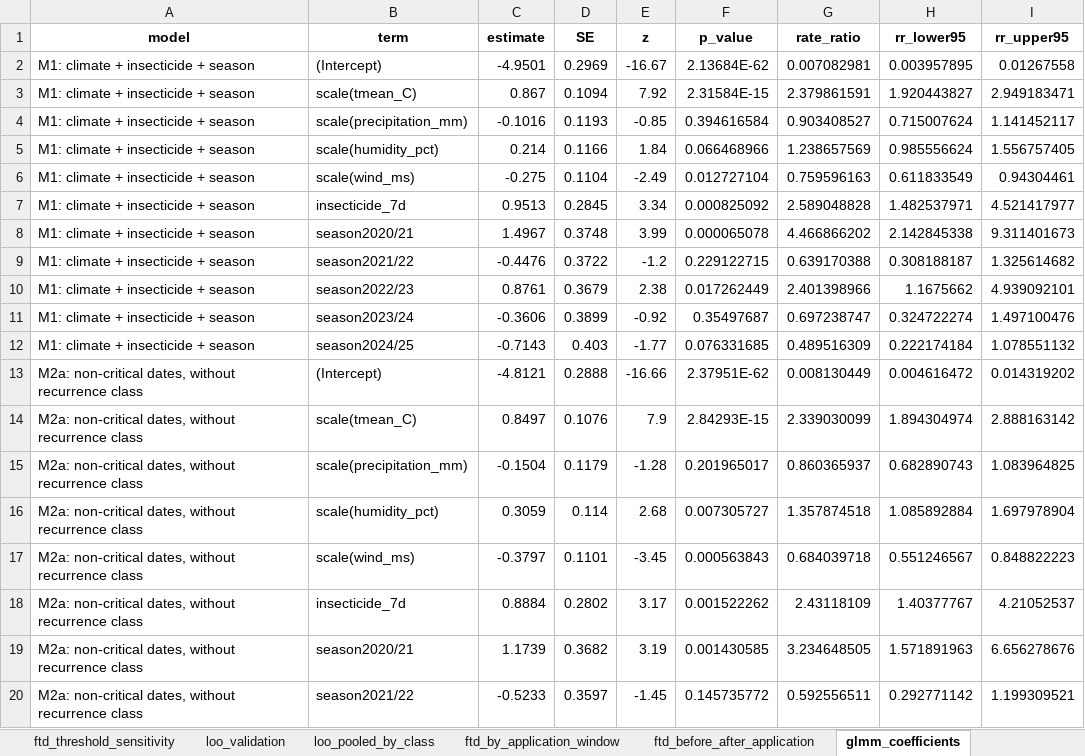
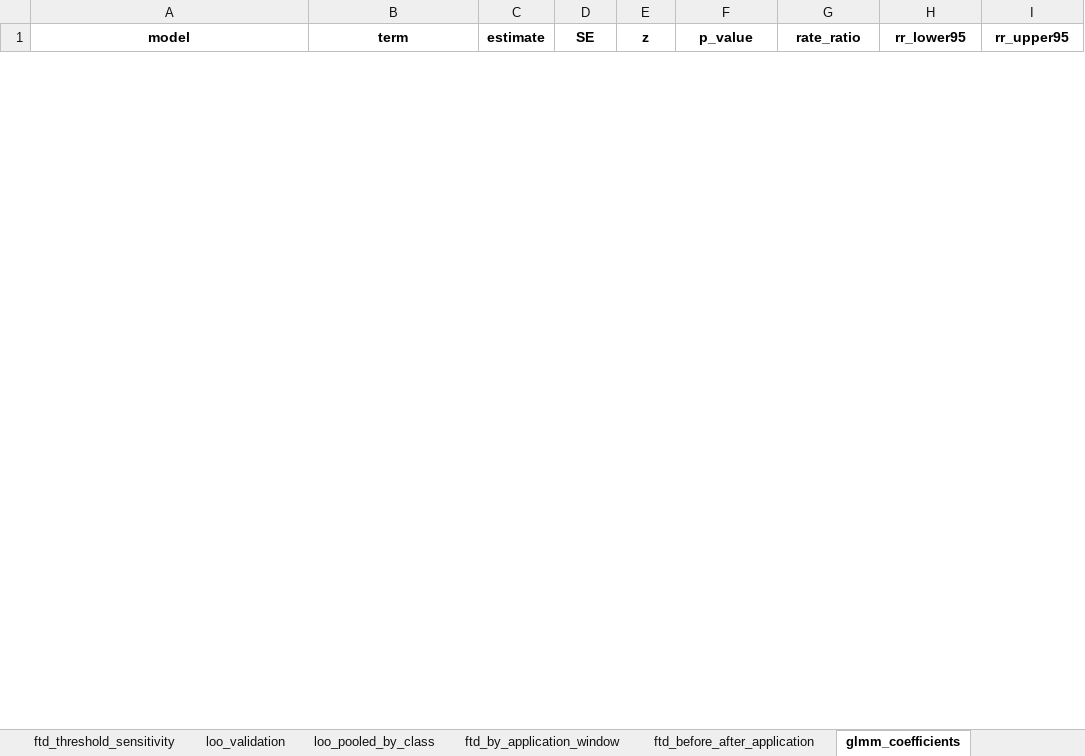
Before and after one commit to augustocsobreira/anastrepha-spatial-recurrence, an Excel workbook: output/tables.xlsx, sheet glmm_coefficients, drawn as a sheet; only a part is shown; values as stored, in another font and other column widths than the file's, no borders; removed rows and columns are numbered as before the commit, all else as after; the diff covers the shown part only; the diff names each change by its address in the sheet, - before the commit and + after, or states it on an @@ line.

Commit message:
Recompute exposure and FTD from the readings, treat climate codes as missing, add cluster geometry, threshold overlap and manuscript figures

```diff
--- a/output/tables.xlsx (sheet glmm_coefficients)
+++ b/output/tables.xlsx (sheet glmm_coefficients)
-row 2: M1: climate + insecticide + season | (Intercept) | -4.9501 | 0.2969 | -16.67 | 2.13684E-62 | 0.007082981 | 0.003957895 | 0.01267558
-row 3: M1: climate + insecticide + season | scale(tmean_C) | 0.867 | 0.1094 | 7.92 | 2.31584E-15 | 2.379861591 | 1.920443827 | 2.949183471
-row 4: M1: climate + insecticide + season | scale(precipitation_mm) | -0.1016 | 0.1193 | -0.85 | 0.394616584 | 0.903408527 | 0.715007624 | 1.141452117
-row 5: M1: climate + insecticide + season | scale(humidity_pct) | 0.214 | 0.1166 | 1.84 | 0.066468966 | 1.238657569 | 0.985556624 | 1.556757405
-row 6: M1: climate + insecticide + season | scale(wind_ms) | -0.275 | 0.1104 | -2.49 | 0.012727104 | 0.759596163 | 0.611833549 | 0.94304461
-row 7: M1: climate + insecticide + season | insecticide_7d | 0.9513 | 0.2845 | 3.34 | 0.000825092 | 2.589048828 | 1.482537971 | 4.521417977
-row 8: M1: climate + insecticide + season | season2020/21 | 1.4967 | 0.3748 | 3.99 | 0.000065078 | 4.466866202 | 2.142845338 | 9.311401673
-row 9: M1: climate + insecticide + season | season2021/22 | -0.4476 | 0.3722 | -1.2 | 0.229122715 | 0.639170388 | 0.308188187 | 1.325614682
-row 10: M1: climate + insecticide + season | season2022/23 | 0.8761 | 0.3679 | 2.38 | 0.017262449 | 2.401398966 | 1.1675662 | 4.939092101
-row 11: M1: climate + insecticide + season | season2023/24 | -0.3606 | 0.3899 | -0.92 | 0.35497687 | 0.697238747 | 0.324722274 | 1.497100476
-row 12: M1: climate + insecticide + season | season2024/25 | -0.7143 | 0.403 | -1.77 | 0.076331685 | 0.489516309 | 0.222174184 | 1.078551132
-row 13: M2a: non-critical dates, without recurrence class | (Intercept) | -4.8121 | 0.2888 | -16.66 | 2.37951E-62 | 0.008130449 | 0.004616472 | 0.014319202
-row 14: M2a: non-critical dates, without recurrence class | scale(tmean_C) | 0.8497 | 0.1076 | 7.9 | 2.84293E-15 | 2.339030099 | 1.894304974 | 2.888163142
-row 15: M2a: non-critical dates, without recurrence class | scale(precipitation_mm) | -0.1504 | 0.1179 | -1.28 | 0.201965017 | 0.860365937 | 0.682890743 | 1.083964825
-row 16: M2a: non-critical dates, without recurrence class | scale(humidity_pct) | 0.3059 | 0.114 | 2.68 | 0.007305727 | 1.357874518 | 1.085892884 | 1.697978904
-row 17: M2a: non-critical dates, without recurrence class | scale(wind_ms) | -0.3797 | 0.1101 | -3.45 | 0.000563843 | 0.684039718 | 0.551246567 | 0.848822223
-row 18: M2a: non-critical dates, without recurrence class | insecticide_7d | 0.8884 | 0.2802 | 3.17 | 0.001522262 | 2.43118109 | 1.40377767 | 4.21052537
-row 19: M2a: non-critical dates, without recurrence class | season2020/21 | 1.1739 | 0.3682 | 3.19 | 0.001430585 | 3.234648505 | 1.571891963 | 6.656278676
-row 20: M2a: non-critical dates, without recurrence class | season2021/22 | -0.5233 | 0.3597 | -1.45 | 0.145735772 | 0.592556511 | 0.292771142 | 1.199309521
```
Also changed, not shown: 36 added rows and 17 removed rows elsewhere in this sheet, sheet glmm_sensitivity, sheet glmm_diagnostics, sheet lisa_full_by_criterion, sheet glmm_fit, sheet ftd_threshold_sensitivity, sheet glmm_random_effects, 1 more sheet, other sheet tabs, 21 other files.
